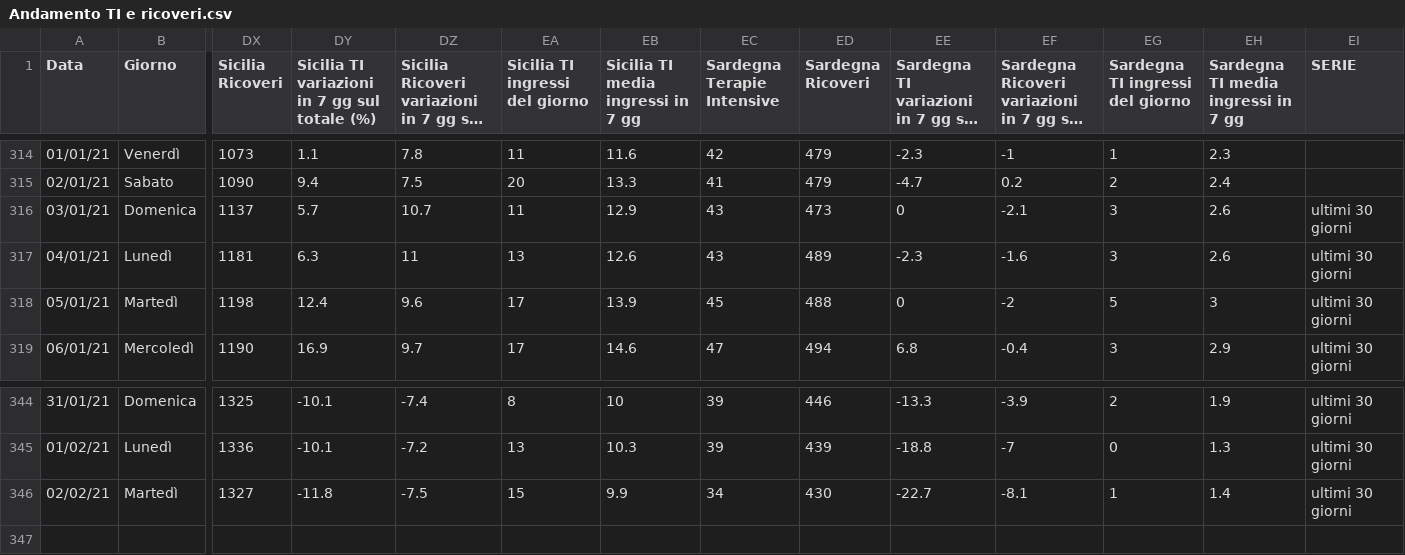
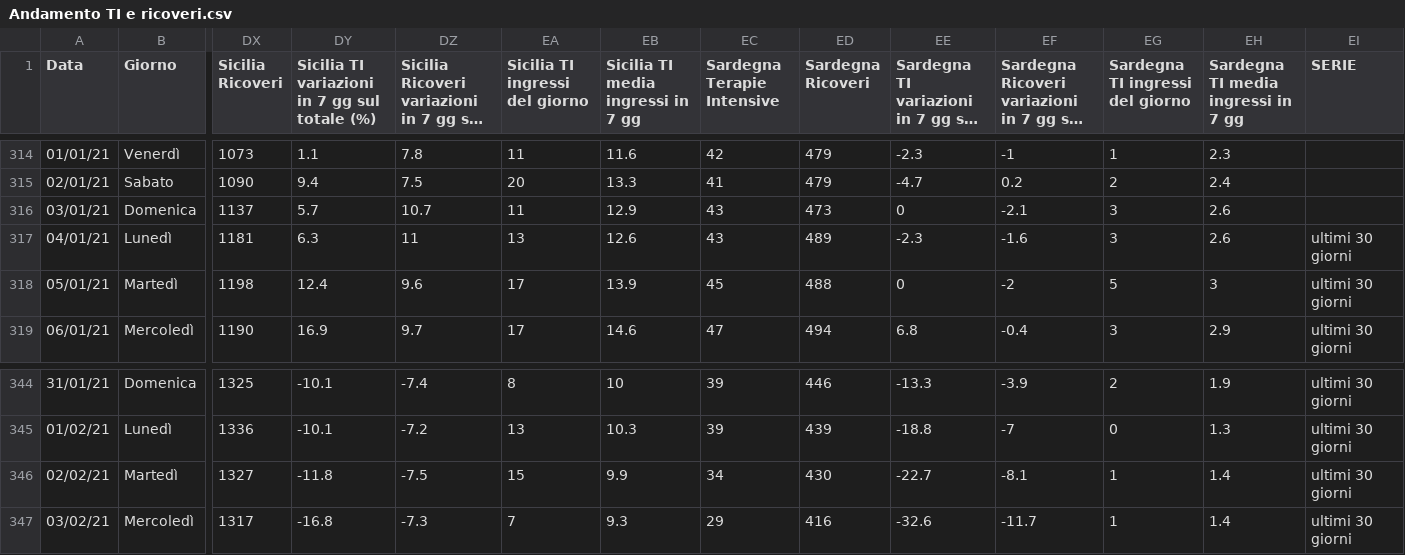
Before and after one commit to Paulsword/PilloleOttimismo, a CSV file: Andamento TI e ricoveri.csv, drawn as a sheet; only a part is shown, gaps mark what is left out; long unchanged cells end in …; rows hold the shown columns only; the diff names each change by its address in the sheet, - before the commit and + after, or states it on an @@ line.

```diff
--- a/Andamento TI e ricoveri.csv
+++ b/Andamento TI e ricoveri.csv
-EI316 (SERIE): ultimi 30 giorni
+EI316 (SERIE): (empty)
+row 347: 03/02/21 | Mercoledì | 1317 | -16.8 | -7.3 | 7 | 9.3 | 29 | 416 | -32.6 | -11.7 | 1 | 1.4 | ultimi 30 giorni
```
Also changed, not shown: Andamento Positivi.csv, Rt casi e variazioni X.csv, 26 other files.
